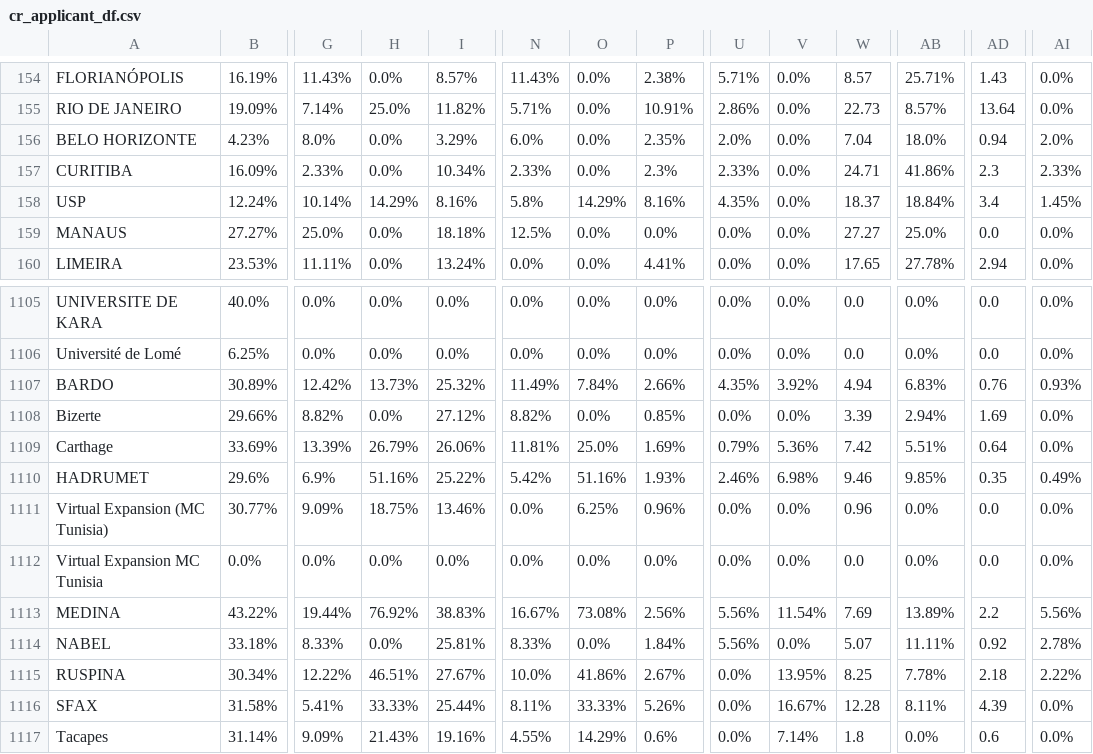
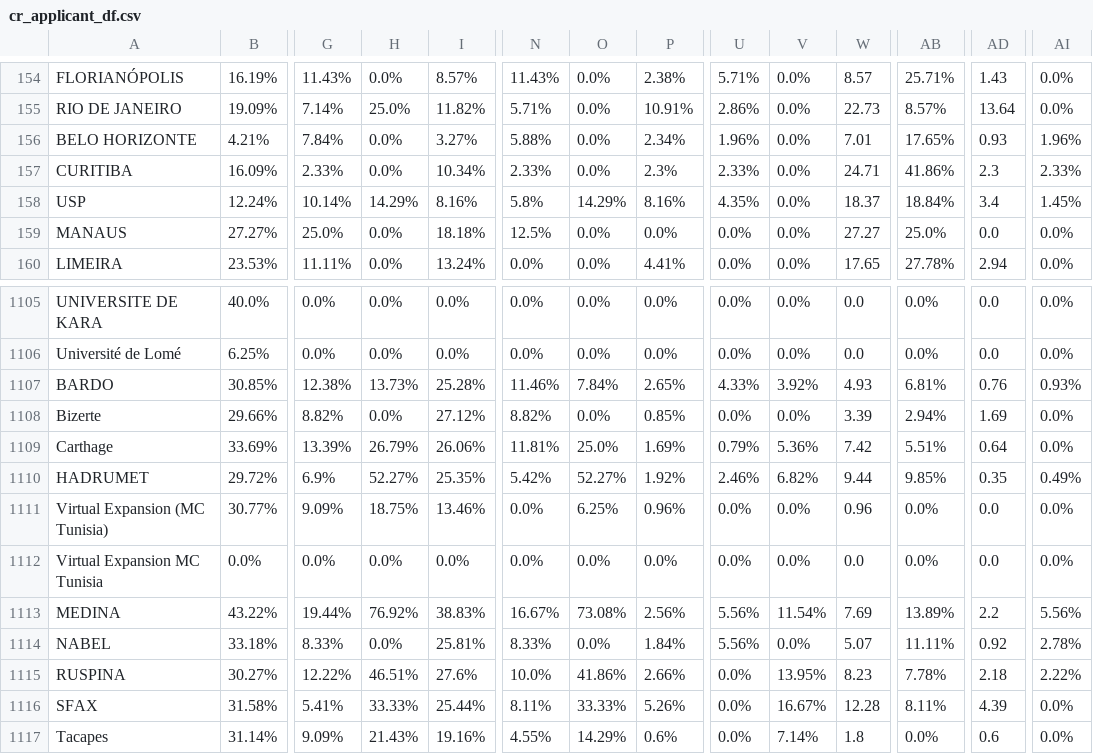
Before and after one commit to AIESEC-LK/data-pipeline, a CSV file: cr_applicant_df.csv, drawn as a sheet; only a part is shown, gaps mark what is left out; the diff covers the shown part only; the diff names each change by its address in the sheet, - before the commit and + after, or states it on an @@ line.

```diff
--- a/cr_applicant_df.csv
+++ b/cr_applicant_df.csv
-B156: 4.23%
+B156: 4.21%
-G156: 8.0%
+G156: 7.84%
-I156: 3.29%
+I156: 3.27%
-N156: 6.0%
+N156: 5.88%
-P156: 2.35%
+P156: 2.34%
-U156: 2.0%
+U156: 1.96%
-W156: 7.04
+W156: 7.01
-AB156: 18.0%
+AB156: 17.65%
-AD156: 0.94
+AD156: 0.93
-AI156: 2.0%
+AI156: 1.96%
-B1107: 30.89%
+B1107: 30.85%
-G1107: 12.42%
+G1107: 12.38%
-I1107: 25.32%
+I1107: 25.28%
-N1107: 11.49%
+N1107: 11.46%
-P1107: 2.66%
+P1107: 2.65%
-U1107: 4.35%
+U1107: 4.33%
-W1107: 4.94
+W1107: 4.93
-AB1107: 6.83%
+AB1107: 6.81%
-B1110: 29.6%
+B1110: 29.72%
-H1110: 51.16%
+H1110: 52.27%
-I1110: 25.22%
+I1110: 25.35%
-O1110: 51.16%
+O1110: 52.27%
-P1110: 1.93%
+P1110: 1.92%
-V1110: 6.98%
+V1110: 6.82%
-W1110: 9.46
+W1110: 9.44
-B1115: 30.34%
+B1115: 30.27%
-I1115: 27.67%
+I1115: 27.6%
-P1115: 2.67%
+P1115: 2.66%
-W1115: 8.25
+W1115: 8.23
```
Also changed, not shown: 23 moved rows and 85 edited cells elsewhere in this file, abs_df.csv, cr_accepted_df.csv, 3 other files.
